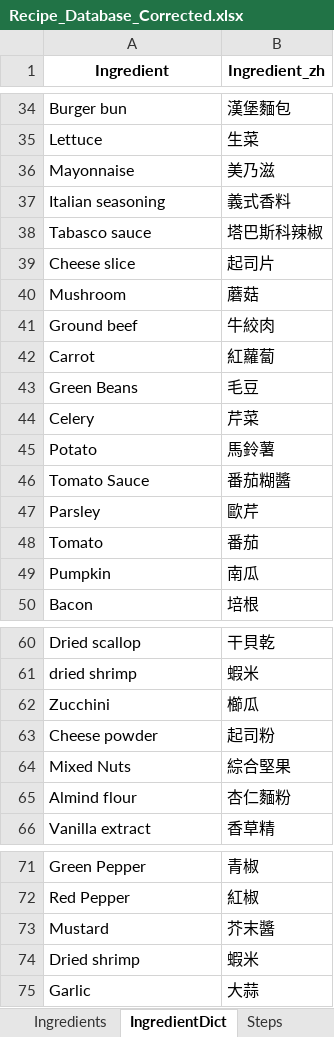
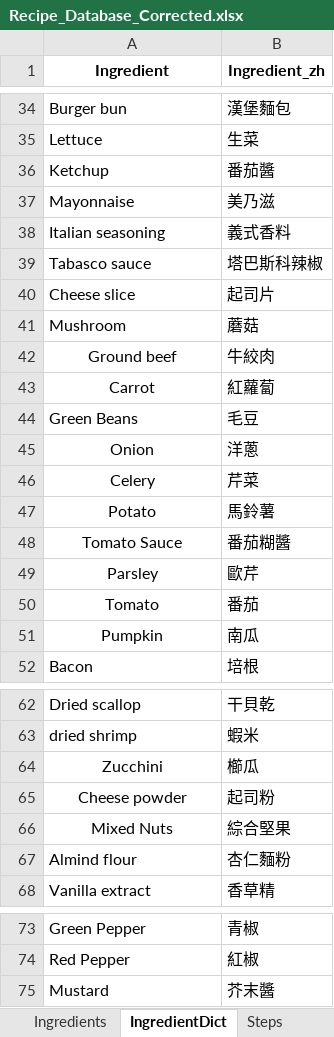
Before and after one commit to imangu919/recipe-ingredient-calculator, an Excel workbook: Recipe_Database_Corrected.xlsx, sheet IngredientDict, drawn as a sheet; only a part is shown, gaps mark what is left out; values as stored, in another font and other column widths than the file's, no borders; removed rows and columns are numbered as before the commit, all else as after; the diff names each change by its address in the sheet, - before the commit and + after, or states it on an @@ line.

```diff
--- a/Recipe_Database_Corrected.xlsx (sheet IngredientDict)
+++ b/Recipe_Database_Corrected.xlsx (sheet IngredientDict)
+row 36: Ketchup | 番茄醬
-A42:A43 alignment: left
+A42:A43 alignment: center
+row 45: Onion | 洋蔥
-A46:A51 alignment: left
+A46:A51 alignment: center
-A64:A66 alignment: left
+A64:A66 alignment: center
-row 74: Dried shrimp | 蝦米
-row 75: Garlic | 大蒜
```
Also changed, not shown: sheet Recipes, sheet Ingredients, 1 other file.
